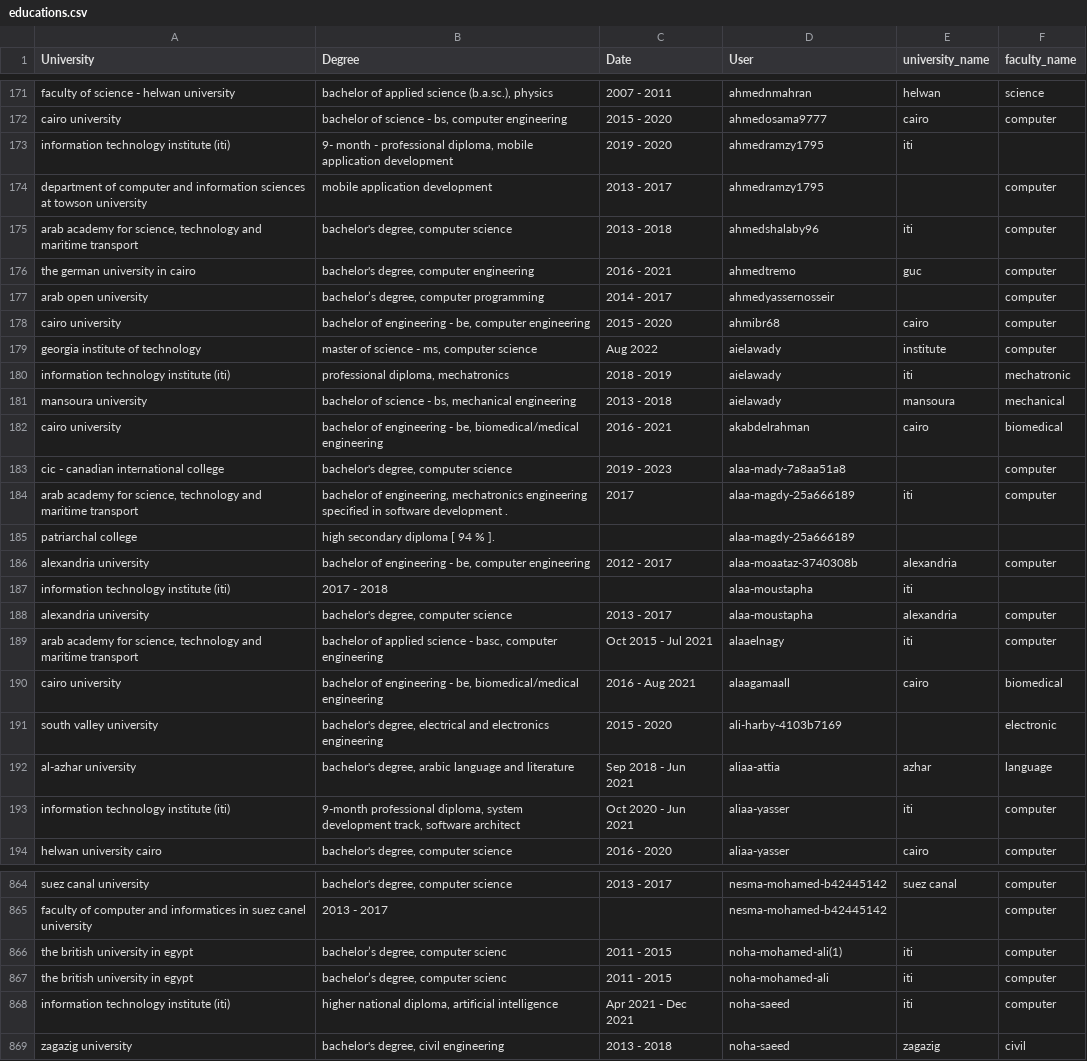
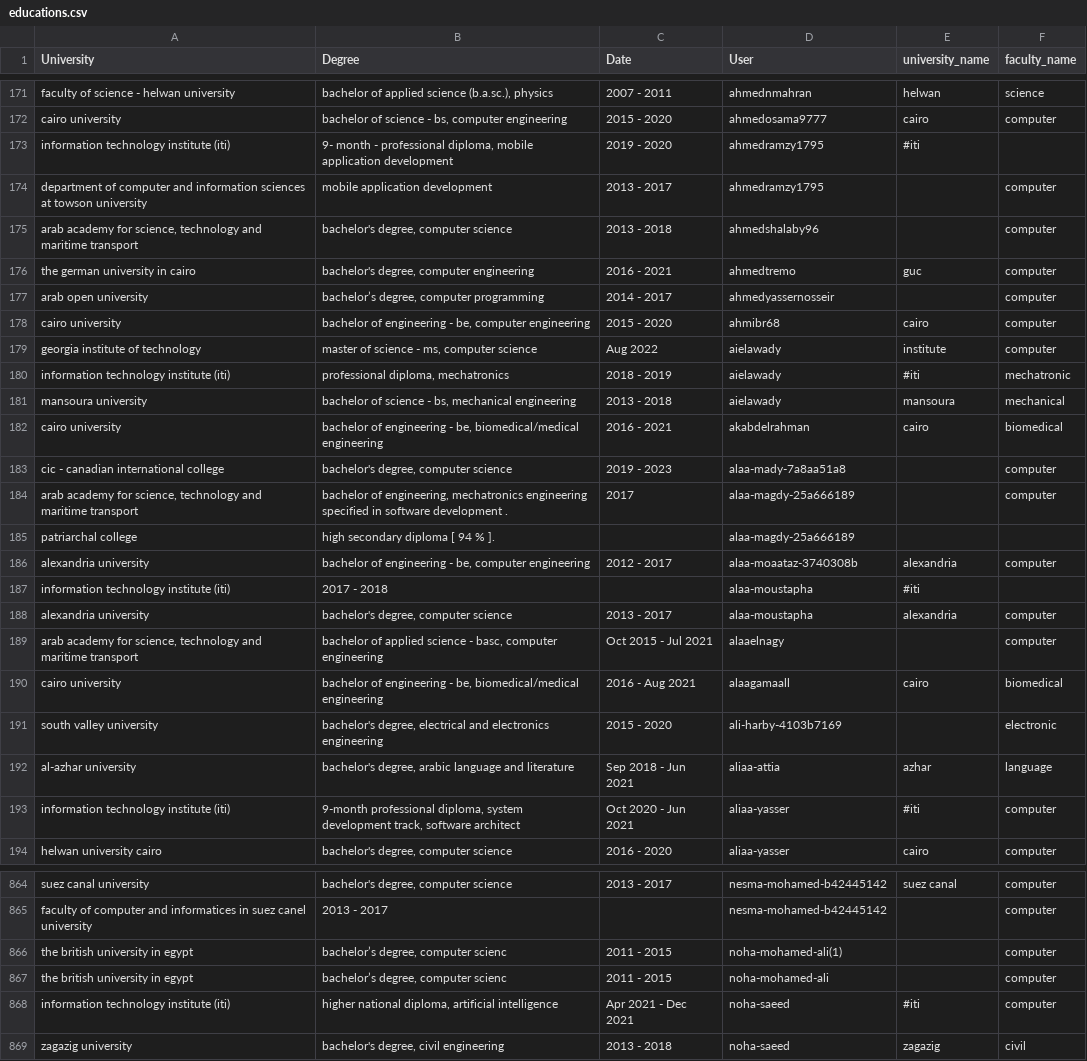
Before and after one commit to Mostafa-wael/Exploring-the-Landscape-of-the-Egyptian-Software-Market, a CSV file: data/preprocessed-data/normalized csv/educations.csv, drawn as a sheet; only a part is shown, gaps mark what is left out; the diff covers the shown part only.

```diff
--- a/data/preprocessed-data/normalized csv/educations.csv
+++ b/data/preprocessed-data/normalized csv/educations.csv
@@ -172,5 +172,5 @@ faculty of science - helwan university,"bachelor of applied science (b.a.sc.), p
 cairo university,"bachelor of science - bs, computer engineering",2015 - 2020,ahmedosama9777,cairo,computer
-information technology institute (iti),"9- month - professional diploma, mobile application development",2019 - 2020,ahmedramzy1795,iti,
+information technology institute (iti),"9- month - professional diploma, mobile application development",2019 - 2020,ahmedramzy1795,#iti,
 department of computer and information sciences at towson university,mobile application development,2013 - 2017,ahmedramzy1795,,computer
-"arab academy for science, technology and maritime transport","bachelor's degree, computer science",2013 - 2018,ahmedshalaby96,iti,computer
+"arab academy for science, technology and maritime transport","bachelor's degree, computer science",2013 - 2018,ahmedshalaby96,,computer
 the german university in cairo,"bachelor's degree, computer engineering",2016 - 2021,ahmedtremo,guc,computer
@@ -179,3 +179,3 @@ cairo university,"bachelor of engineering - be, computer engineering",2015 - 202
 georgia institute of technology,"master of science - ms, computer science",Aug 2022,aielawady,institute,computer
-information technology institute (iti),"professional diploma, mechatronics",2018 - 2019,aielawady,iti,mechatronic
+information technology institute (iti),"professional diploma, mechatronics",2018 - 2019,aielawady,#iti,mechatronic
 mansoura university,"bachelor of science - bs, mechanical engineering",2013 - 2018,aielawady,mansoura,mechanical
@@ -183,8 +183,8 @@ cairo university,"bachelor of engineering - be, biomedical/medical engineering",
 cic - canadian international college,"bachelor's degree, computer science",2019 - 2023,alaa-mady-7a8aa51a8,,computer
-"arab academy for science, technology and maritime transport","bachelor of engineering, mechatronics engineering specified in software development .",2017,alaa-magdy-25a666189,iti,computer
+"arab academy for science, technology and maritime transport","bachelor of engineering, mechatronics engineering specified in software development .",2017,alaa-magdy-25a666189,,computer
 patriarchal college,high secondary diploma [ 94 % ].,,alaa-magdy-25a666189,,
 alexandria university,"bachelor of engineering - be, computer engineering",2012 - 2017,alaa-moaataz-3740308b,alexandria,computer
-information technology institute (iti),2017 - 2018,,alaa-moustapha,iti,
+information technology institute (iti),2017 - 2018,,alaa-moustapha,#iti,
 alexandria university,"bachelor's degree, computer science",2013 - 2017,alaa-moustapha,alexandria,computer
-"arab academy for science, technology and maritime transport","bachelor of applied science - basc, computer engineering",Oct 2015 - Jul 2021,alaaelnagy,iti,computer
+"arab academy for science, technology and maritime transport","bachelor of applied science - basc, computer engineering",Oct 2015 - Jul 2021,alaaelnagy,,computer
 cairo university,"bachelor of engineering - be, biomedical/medical engineering",2016 - Aug 2021,alaagamaall,cairo,biomedical
@@ -192,3 +192,3 @@ south valley university,"bachelor's degree, electrical and electronics engineeri
 al-azhar university,"bachelor's degree, arabic language and literature",Sep 2018 - Jun 2021,aliaa-attia,azhar,language
-information technology institute (iti),"9-month professional diploma, system development track, software architect",Oct 2020 - Jun 2021,aliaa-yasser,iti,computer
+information technology institute (iti),"9-month professional diploma, system development track, software architect",Oct 2020 - Jun 2021,aliaa-yasser,#iti,computer
 helwan university cairo,"bachelor's degree, computer science",2016 - 2020,aliaa-yasser,cairo,computer
@@ -865,5 +865,5 @@ suez canal university,"bachelor's degree, computer science",2013 - 2017,nesma-mo
 faculty of computer and informatices in suez canel university,2013 - 2017,,nesma-mohamed-b42445142,,computer
-the british university in egypt,"bachelor’s degree, computer scienc",2011 - 2015,noha-mohamed-ali(1),iti,computer
-the british university in egypt,"bachelor’s degree, computer scienc",2011 - 2015,noha-mohamed-ali,iti,computer
-information technology institute (iti),"higher national diploma, artificial intelligence",Apr 2021 - Dec 2021,noha-saeed,iti,computer
+the british university in egypt,"bachelor’s degree, computer scienc",2011 - 2015,noha-mohamed-ali(1),,computer
+the british university in egypt,"bachelor’s degree, computer scienc",2011 - 2015,noha-mohamed-ali,,computer
+information technology institute (iti),"higher national diploma, artificial intelligence",Apr 2021 - Dec 2021,noha-saeed,#iti,computer
 zagazig university,"bachelor's degree, civil engineering",2013 - 2018,noha-saeed,zagazig,civil
```
Also changed, not shown: 131 edited cells elsewhere in this file, 2 other files.
